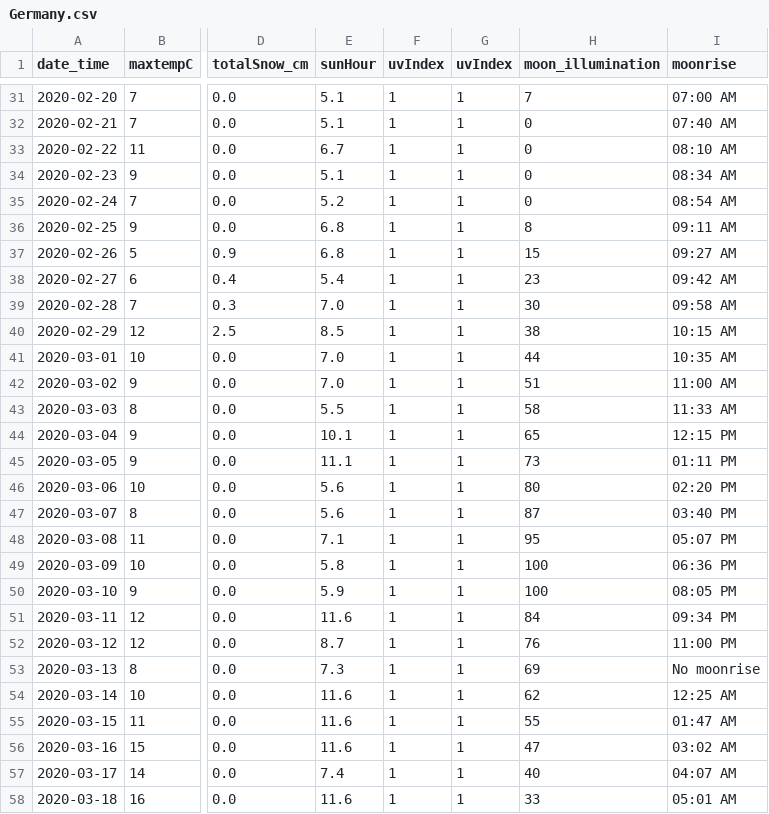
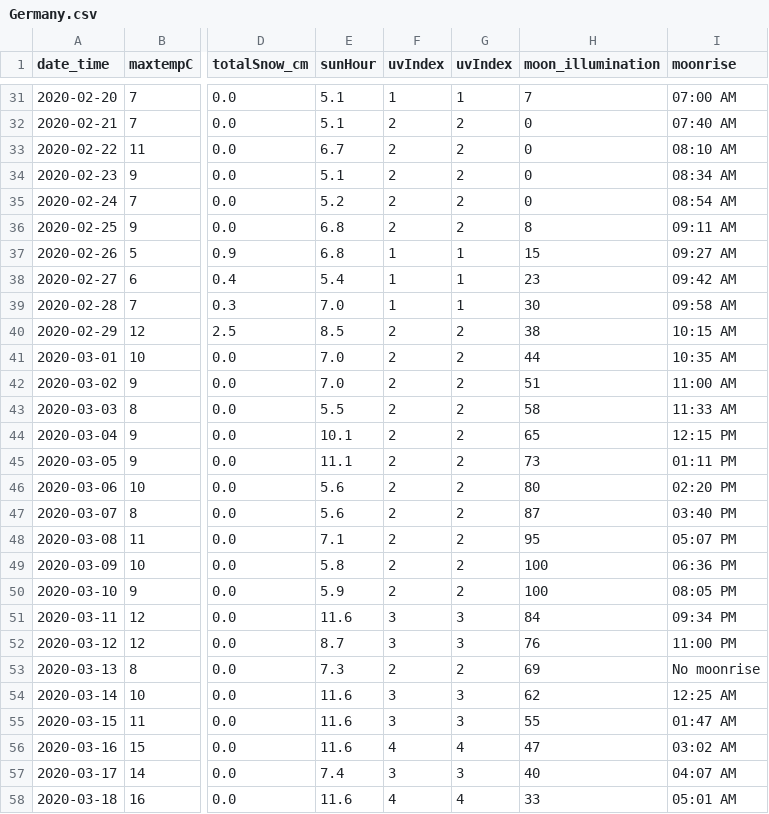
Before and after one commit to matthiasboeker/Covid_19_Forecast, a CSV file: Data/weather/germany/Germany.csv, drawn as a sheet; only a part is shown, gaps mark what is left out; the diff covers the shown part only; the diff names each change by its address in the sheet, - before the commit and + after, or states it on an @@ line.

```diff
--- a/Data/weather/germany/Germany.csv
+++ b/Data/weather/germany/Germany.csv
-F32:F36 (uvIndex): 1
+F32:F36 (uvIndex): 2
-G32:G36 (uvIndex): 1
+G32:G36 (uvIndex): 2
-F40:F50 (uvIndex): 1
+F40:F50 (uvIndex): 2
-G40:G50 (uvIndex): 1
+G40:G50 (uvIndex): 2
-F51:F52 (uvIndex): 1
+F51:F52 (uvIndex): 3
-G51:G52 (uvIndex): 1
+G51:G52 (uvIndex): 3
-F53 (uvIndex): 1
+F53 (uvIndex): 2
-G53 (uvIndex): 1
+G53 (uvIndex): 2
-F54:F55 (uvIndex): 1
+F54:F55 (uvIndex): 3
-G54:G55 (uvIndex): 1
+G54:G55 (uvIndex): 3
-F56 (uvIndex): 1
+F56 (uvIndex): 4
-G56 (uvIndex): 1
+G56 (uvIndex): 4
-F57 (uvIndex): 1
+F57 (uvIndex): 3
-G57 (uvIndex): 1
+G57 (uvIndex): 3
-F58 (uvIndex): 1
+F58 (uvIndex): 4
-G58 (uvIndex): 1
+G58 (uvIndex): 4
```
Also changed, not shown: 68 edited cells elsewhere in this file.
